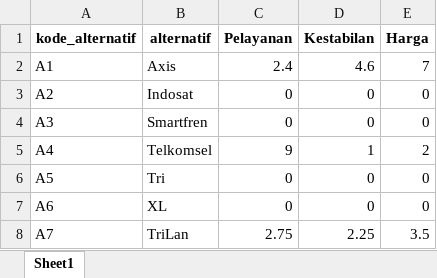
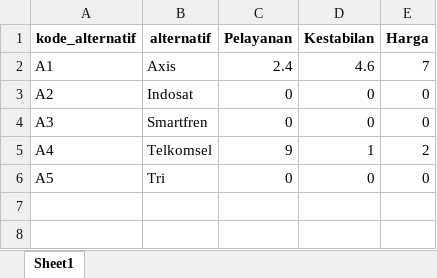
Before and after one commit to bebekgarut/Flask_DSS_DBexcel, an Excel workbook: database/tb_alternatif.xlsx, sheet Sheet1, drawn as a sheet; values as stored, in another font and other column widths than the file's, no borders; the diff names each change by its address in the sheet, - before the commit and + after, or states it on an @@ line.

```diff
--- a/database/tb_alternatif.xlsx (sheet Sheet1)
+++ b/database/tb_alternatif.xlsx (sheet Sheet1)
-row 7: A6 | XL | 0 | 0 | 0
-row 8: A7 | TriLan | 2.75 | 2.25 | 3.5
```
Also changed, not shown: database/tb_ahli.xlsx, database/tb_saw.xlsx, 7 other files.
